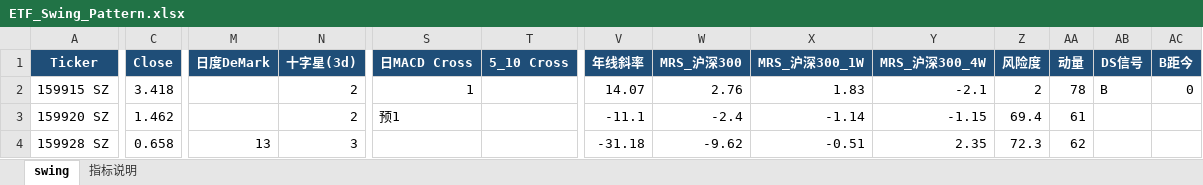
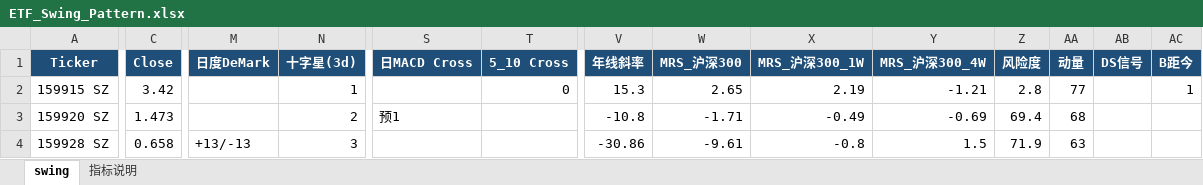
Before and after one commit to jibom/swing-pattern, an Excel workbook: ETF_Swing_Pattern.xlsx, sheet swing, drawn as a sheet; only a part is shown, gaps mark what is left out; values as stored, in another font and other column widths than the file's, no borders; the diff covers the shown part only; the diff names each change by its address in the sheet, - before the commit and + after, or states it on an @@ line.

```diff
--- a/ETF_Swing_Pattern.xlsx (sheet swing)
+++ b/ETF_Swing_Pattern.xlsx (sheet swing)
-C2 (Close): 3.418
+C2 (Close): 3.42
-N2 (十字星(3d)): 2
+N2 (十字星(3d)): 1
-S2 (日MACD Cross): 1
+S2 (日MACD Cross): (empty)
-T2 (5_10 Cross): (empty)
+T2 (5_10 Cross): 0
-V2 (年线斜率): 14.07
+V2 (年线斜率): 15.3
-W2 (MRS_沪深300): 2.76
+W2 (MRS_沪深300): 2.65
-X2 (MRS_沪深300_1W): 1.83
+X2 (MRS_沪深300_1W): 2.19
-Y2 (MRS_沪深300_4W): -2.1
+Y2 (MRS_沪深300_4W): -1.21
-Z2 (风险度): 2
+Z2 (风险度): 2.8
-AA2 (动量): 78
+AA2 (动量): 77
-AB2 (DS信号): B
+AB2 (DS信号): (empty)
-AC2 (B距今): 0
+AC2 (B距今): 1
-C3 (Close): 1.462
+C3 (Close): 1.473
-V3 (年线斜率): -11.1
+V3 (年线斜率): -10.8
-W3 (MRS_沪深300): -2.4
+W3 (MRS_沪深300): -1.71
-X3 (MRS_沪深300_1W): -1.14
+X3 (MRS_沪深300_1W): -0.49
-Y3 (MRS_沪深300_4W): -1.15
+Y3 (MRS_沪深300_4W): -0.69
-AA3 (动量): 61
+AA3 (动量): 68
-M4 (日度DeMark): 13
+M4 (日度DeMark): +13/-13
-V4 (年线斜率): -31.18
+V4 (年线斜率): -30.86
-W4 (MRS_沪深300): -9.62
+W4 (MRS_沪深300): -9.61
-X4 (MRS_沪深300_1W): -0.51
+X4 (MRS_沪深300_1W): -0.8
-Y4 (MRS_沪深300_4W): 2.35
+Y4 (MRS_沪深300_4W): 1.5
-Z4 (风险度): 72.3
+Z4 (风险度): 71.9
-AA4 (动量): 62
+AA4 (动量): 63
```
Also changed, not shown: 1 added row, 1 removed row and 218 edited cells elsewhere in this sheet, sheet 指标说明, HK_Swing_Pattern.xlsx, 1 other file.
